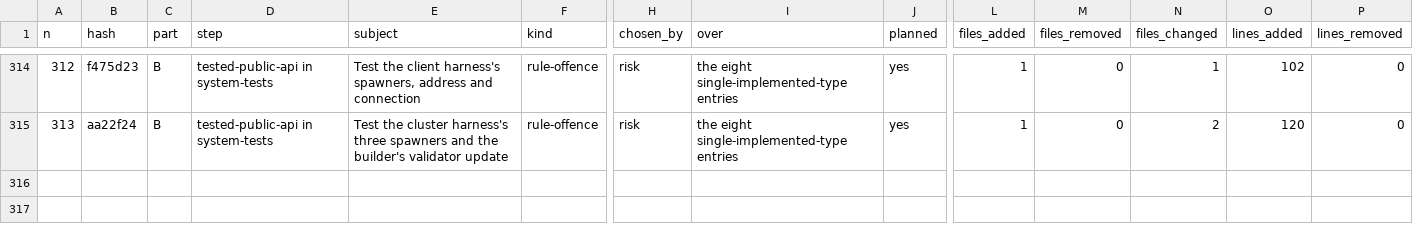
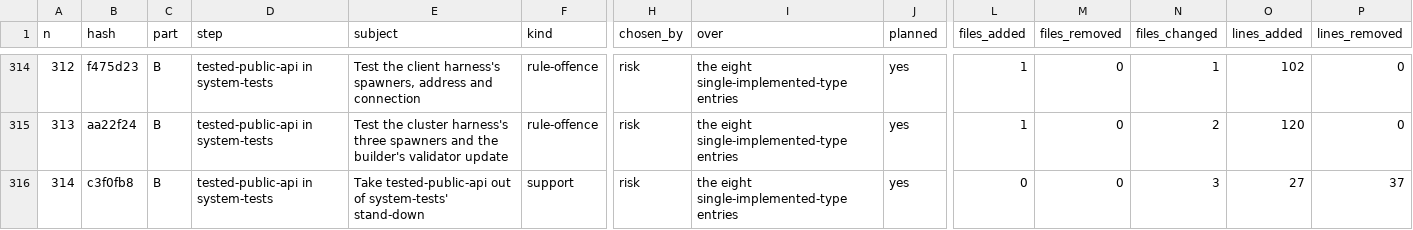
Before and after one commit to umbgtt10/ibft_unattended_overhaul_experiment, a CSV file: WORKBOOK.csv, drawn as a sheet; only a part is shown, gaps mark what is left out; rows hold the shown columns only; the diff names each change by its address in the sheet, - before the commit and + after, or states it on an @@ line.

```diff
--- a/WORKBOOK.csv
+++ b/WORKBOOK.csv
+row 316: 314 | c3f0fb8 | B | tested-public-api in system-tests | Take tested-public-api out of system-tests' stand-down | support | risk | the eight single-implemented-type entries | yes | 0 | 0 | 3 | 27 | 37
```
Also changed, not shown: WORKBOOK-ATTEMPTS.csv, 1 other file.
